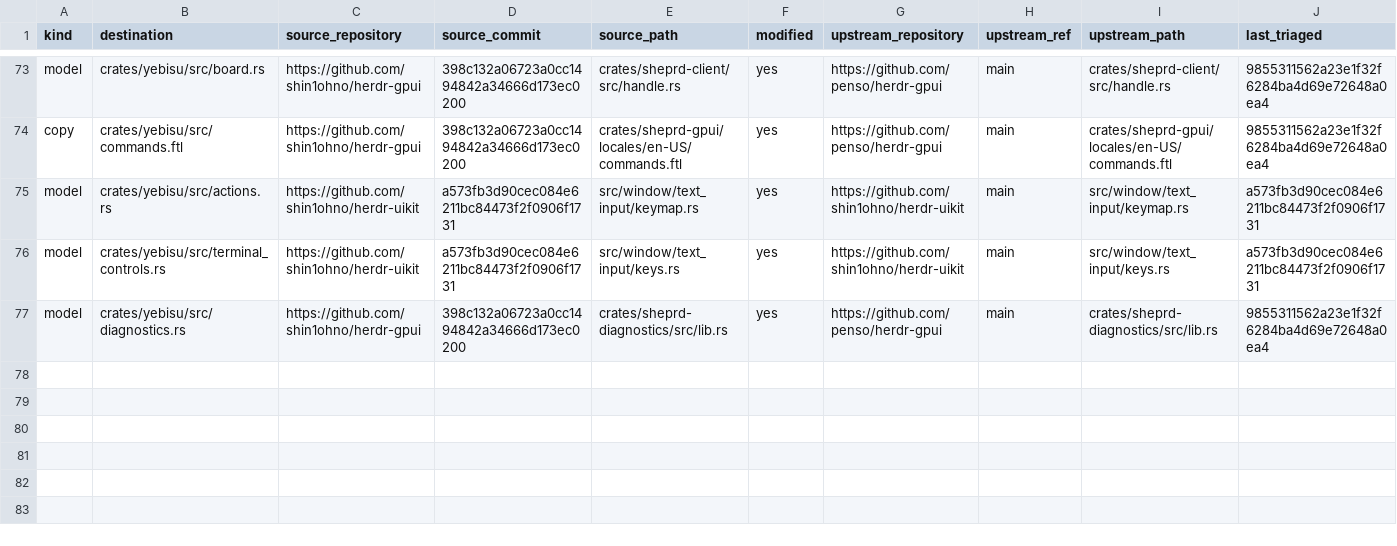
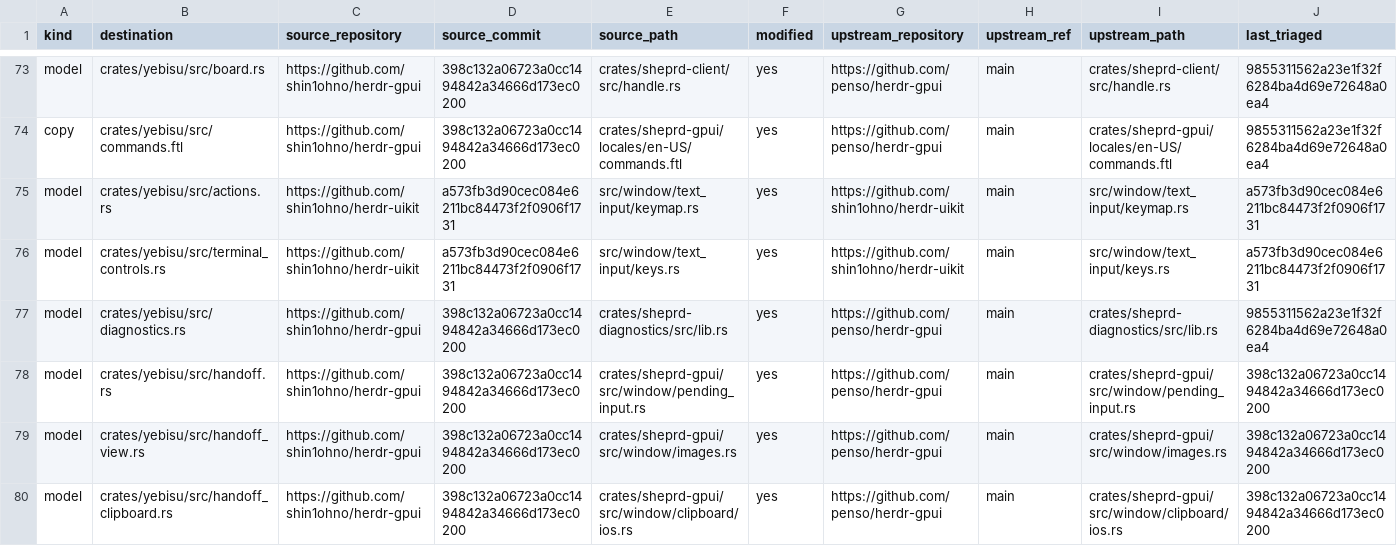
Before and after one commit to shin1ohno/yebisu, a TSV file: PROVENANCE.tsv, drawn as a sheet; only a part is shown, gaps mark what is left out; rows hold the shown columns only; the diff names each change by its address in the sheet, - before the commit and + after, or states it on an @@ line.

Commit message:
feat: preserve selection and ordered clipboard handoff across targets

```diff
--- a/PROVENANCE.tsv
+++ b/PROVENANCE.tsv
+row 78: model | crates/yebisu/src/handoff.rs | https://github.com/shin1ohno/herdr-gpui | 398c132a06723a0cc1494842a34666d173ec0200 | crates/sheprd-gpui/src/window/pending_input.rs | yes | https://github.com/penso/herdr-gpui | main | crates/sheprd-gpui/src/window/pending_input.rs | 398c132a06723a0cc1494842a34666d173ec0200
+row 79: model | crates/yebisu/src/handoff_view.rs | https://github.com/shin1ohno/herdr-gpui | 398c132a06723a0cc1494842a34666d173ec0200 | crates/sheprd-gpui/src/window/images.rs | yes | https://github.com/penso/herdr-gpui | main | crates/sheprd-gpui/src/window/images.rs | 398c132a06723a0cc1494842a34666d173ec0200
+row 80: model | crates/yebisu/src/handoff_clipboard.rs | https://github.com/shin1ohno/herdr-gpui | 398c132a06723a0cc1494842a34666d173ec0200 | crates/sheprd-gpui/src/window/clipboard/ios.rs | yes | https://github.com/penso/herdr-gpui | main | crates/sheprd-gpui/src/window/clipboard/ios.rs | 398c132a06723a0cc1494842a34666d173ec0200
```
Also changed, not shown: 24 other files.
